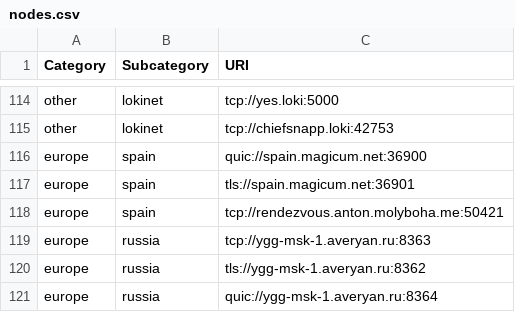
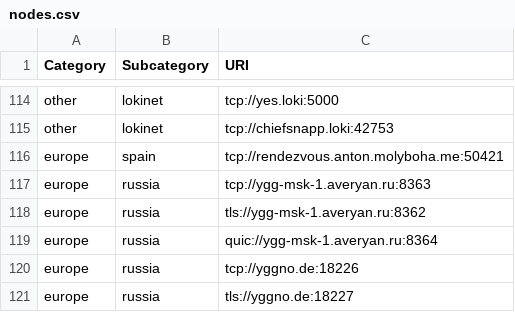
Before and after one commit to GenkaOk/public-peers, a CSV file: nodes.csv, drawn as a sheet; only a part is shown, gaps mark what is left out; the shorter side is filled out with more unchanged rows; the diff names each change by its address in the sheet, - before the commit and + after, or states it on an @@ line.

```diff
--- a/nodes.csv
+++ b/nodes.csv
-row 116: europe | spain | quic://spain.magicum.net:36900
-row 117: europe | spain | tls://spain.magicum.net:36901
```
Also changed, not shown: 1 other file.
